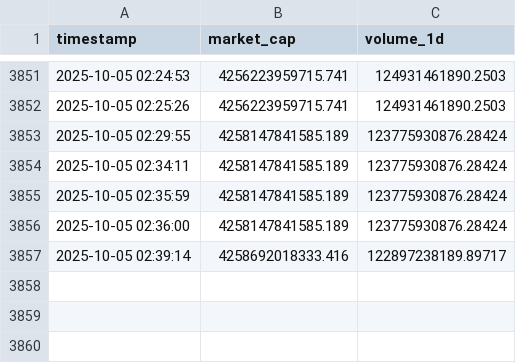
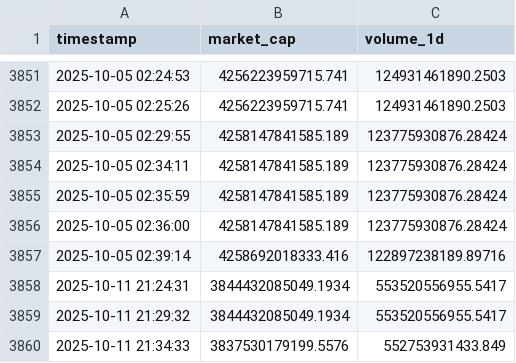
Before and after one commit to Hakimaxxxx/Haki_Crypto2025, a CSV file: marketcap_history.csv, drawn as a sheet; only a part is shown, gaps mark what is left out.

```diff
--- a/marketcap_history.csv
+++ b/marketcap_history.csv
@@ -3856,2 +3856,5 @@ timestamp,market_cap,volume_1d
 2025-10-05 02:36:00,4258147841585.189,123775930876.28424
-2025-10-05 02:39:14,4258692018333.416,122897238189.89717
+2025-10-05 02:39:14,4258692018333.416,122897238189.89716
+2025-10-11 21:24:31,3844432085049.1934,553520556955.5417
+2025-10-11 21:29:32,3844432085049.1934,553520556955.5417
+2025-10-11 21:34:33,3837530179199.5576,552753931433.849
```
Also changed, not shown: dominance_history.csv, 58 other files.
